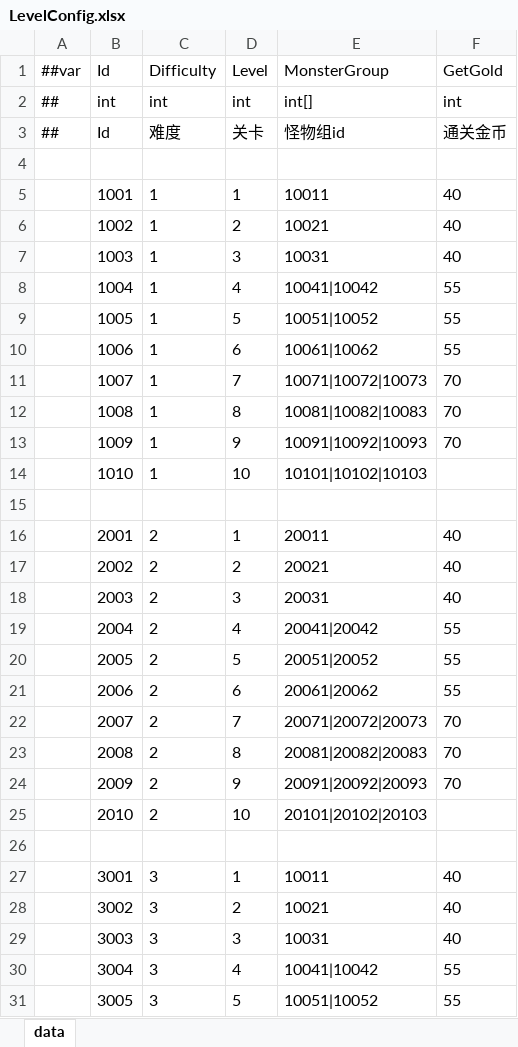
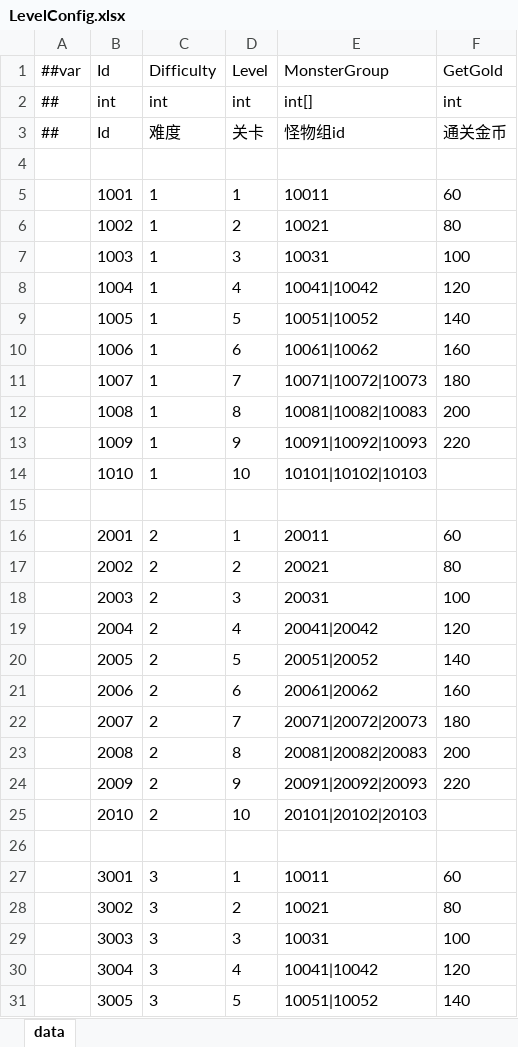
Before and after one commit to snakeazh/cardClient, an Excel workbook: Config/LevelConfig.xlsx, sheet data, drawn as a sheet; only a part is shown; values as stored, in another font and other column widths than the file's, no borders; the diff covers the shown part only; the diff names each change by its address in the sheet, - before the commit and + after, or states it on an @@ line.

```diff
--- a/Config/LevelConfig.xlsx (sheet data)
+++ b/Config/LevelConfig.xlsx (sheet data)
-F5 (GetGold): 40
+F5 (GetGold): 60
-F6 (GetGold): 40
+F6 (GetGold): 80
-F7 (GetGold): 40
+F7 (GetGold): 100
-F8 (GetGold): 55
+F8 (GetGold): 120
-F9 (GetGold): 55
+F9 (GetGold): 140
-F10 (GetGold): 55
+F10 (GetGold): 160
-F11 (GetGold): 70
+F11 (GetGold): 180
-F12 (GetGold): 70
+F12 (GetGold): 200
-F13 (GetGold): 70
+F13 (GetGold): 220
-F16 (GetGold): 40
+F16 (GetGold): 60
-F17 (GetGold): 40
+F17 (GetGold): 80
-F18 (GetGold): 40
+F18 (GetGold): 100
-F19 (GetGold): 55
+F19 (GetGold): 120
-F20 (GetGold): 55
+F20 (GetGold): 140
-F21 (GetGold): 55
+F21 (GetGold): 160
-F22 (GetGold): 70
+F22 (GetGold): 180
-F23 (GetGold): 70
+F23 (GetGold): 200
-F24 (GetGold): 70
+F24 (GetGold): 220
-F27 (GetGold): 40
+F27 (GetGold): 60
-F28 (GetGold): 40
+F28 (GetGold): 80
-F29 (GetGold): 40
+F29 (GetGold): 100
-F30 (GetGold): 55
+F30 (GetGold): 120
-F31 (GetGold): 55
+F31 (GetGold): 140
```
Also changed, not shown: 58 edited cells elsewhere in this sheet, Config/GameConst.xlsx, Config/RelicConfig.xlsx, 3 other files.
